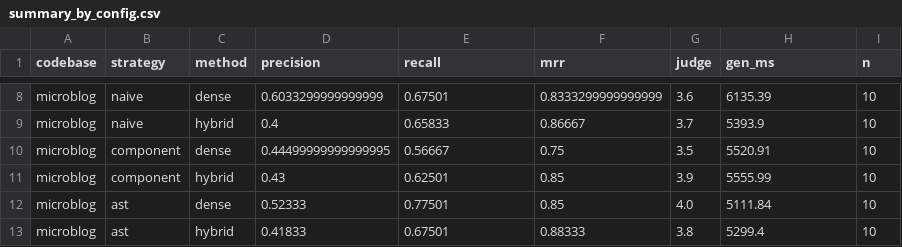
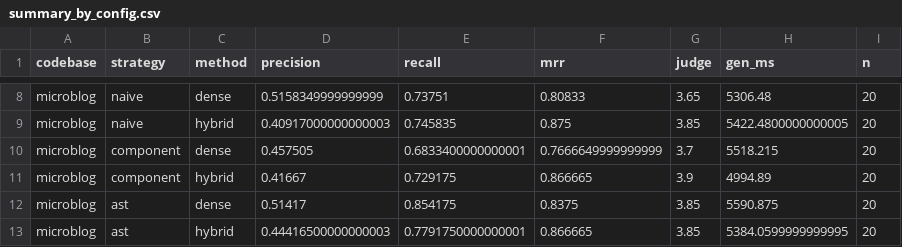
Before and after one commit to Mistik03/codebase-qa-rag, a CSV file: experiments/results/summary_by_config.csv, drawn as a sheet; only a part is shown, gaps mark what is left out; the diff covers the shown part only; the diff names each change by its address in the sheet, - before the commit and + after, or states it on an @@ line.

Commit message:
test(eval): 40-question grid results, figures and significance tables
240 runs; AST-aware chunking's recall advantage is significant (p<0.001) and hybrid significantly improves MRR (p=0.001).

```diff
--- a/experiments/results/summary_by_config.csv
+++ b/experiments/results/summary_by_config.csv
-D8 (precision): 0.6033299999999999
+D8 (precision): 0.5158349999999999
-E8 (recall): 0.67501
+E8 (recall): 0.73751
-F8 (mrr): 0.8333299999999999
+F8 (mrr): 0.80833
-G8 (judge): 3.6
+G8 (judge): 3.65
-H8 (gen_ms): 6135.39
+H8 (gen_ms): 5306.48
-I8:I13 (n): 10
+I8:I13 (n): 20
-D9 (precision): 0.4
+D9 (precision): 0.40917000000000003
-E9 (recall): 0.65833
+E9 (recall): 0.745835
-F9 (mrr): 0.86667
+F9 (mrr): 0.875
-G9 (judge): 3.7
+G9 (judge): 3.85
-H9 (gen_ms): 5393.9
+H9 (gen_ms): 5422.4800000000005
-D10 (precision): 0.44499999999999995
+D10 (precision): 0.457505
-E10 (recall): 0.56667
+E10 (recall): 0.6833400000000001
-F10 (mrr): 0.75
+F10 (mrr): 0.7666649999999999
-G10 (judge): 3.5
+G10 (judge): 3.7
-H10 (gen_ms): 5520.91
+H10 (gen_ms): 5518.215
-D11 (precision): 0.43
+D11 (precision): 0.41667
-E11 (recall): 0.62501
+E11 (recall): 0.729175
-F11 (mrr): 0.85
+F11 (mrr): 0.866665
-H11 (gen_ms): 5555.99
+H11 (gen_ms): 4994.89
-D12 (precision): 0.52333
+D12 (precision): 0.51417
-E12 (recall): 0.77501
+E12 (recall): 0.854175
-F12 (mrr): 0.85
+F12 (mrr): 0.8375
-G12 (judge): 4.0
+G12 (judge): 3.85
-H12 (gen_ms): 5111.84
+H12 (gen_ms): 5590.875
-D13 (precision): 0.41833
+D13 (precision): 0.44416500000000003
-E13 (recall): 0.67501
+E13 (recall): 0.7791750000000001
-F13 (mrr): 0.88333
+F13 (mrr): 0.866665
-G13 (judge): 3.8
+G13 (judge): 3.85
-H13 (gen_ms): 5299.4
+H13 (gen_ms): 5384.0599999999995
```
Also changed, not shown: 36 edited cells elsewhere in this file, 9 other files.
